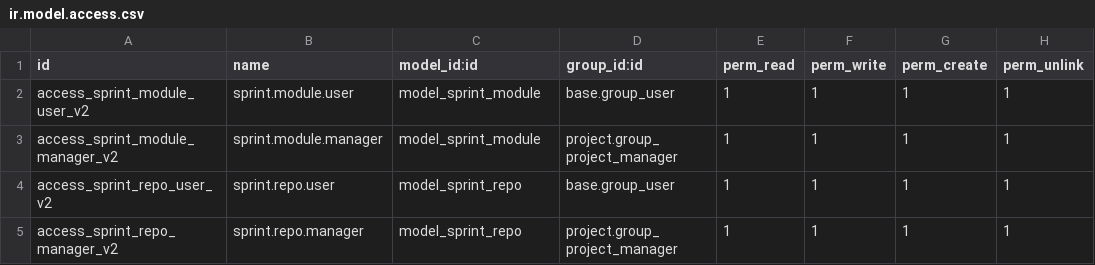
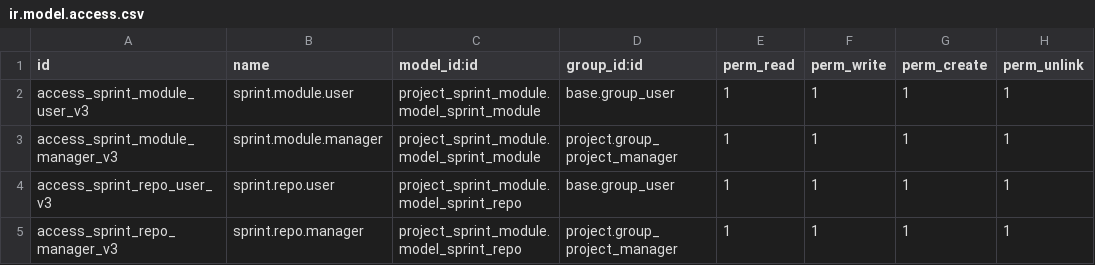
Before and after one commit to vertelab/odoo-project_scrum, a CSV file: project_sprint_module/security/ir.model.access.csv, drawn as a sheet.

Commit message:
fix: use full module prefix in model_id refs for access CSV

```diff
--- a/project_sprint_module/security/ir.model.access.csv
+++ b/project_sprint_module/security/ir.model.access.csv
@@ -1,5 +1,5 @@
 id,name,model_id:id,group_id:id,perm_read,perm_write,perm_create,perm_unlink
-access_sprint_module_user_v2,sprint.module.user,model_sprint_module,base.group_user,1,1,1,1
-access_sprint_module_manager_v2,sprint.module.manager,model_sprint_module,project.group_project_manager,1,1,1,1
-access_sprint_repo_user_v2,sprint.repo.user,model_sprint_repo,base.group_user,1,1,1,1
-access_sprint_repo_manager_v2,sprint.repo.manager,model_sprint_repo,project.group_project_manager,1,1,1,1
+access_sprint_module_user_v3,sprint.module.user,project_sprint_module.model_sprint_module,base.group_user,1,1,1,1
+access_sprint_module_manager_v3,sprint.module.manager,project_sprint_module.model_sprint_module,project.group_project_manager,1,1,1,1
+access_sprint_repo_user_v3,sprint.repo.user,project_sprint_module.model_sprint_repo,base.group_user,1,1,1,1
+access_sprint_repo_manager_v3,sprint.repo.manager,project_sprint_module.model_sprint_repo,project.group_project_manager,1,1,1,1
```
